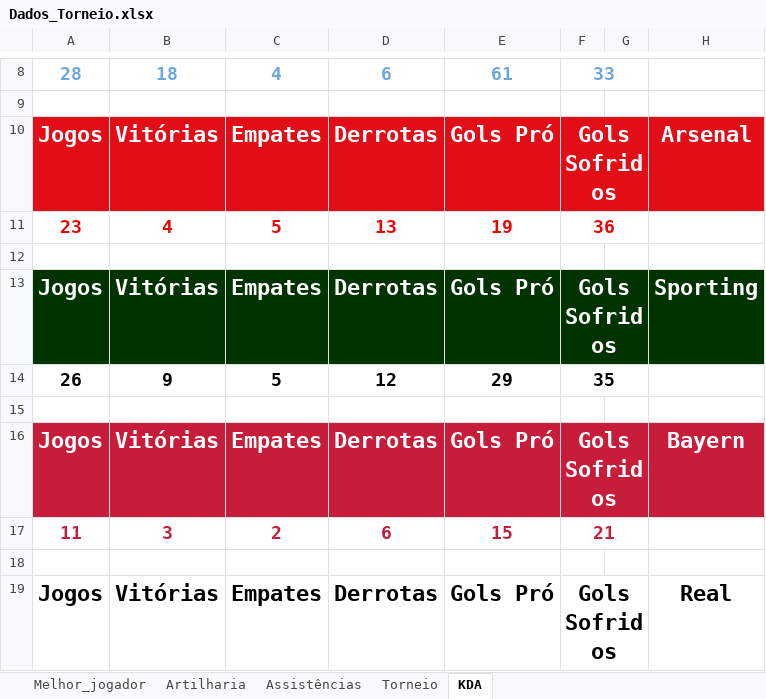
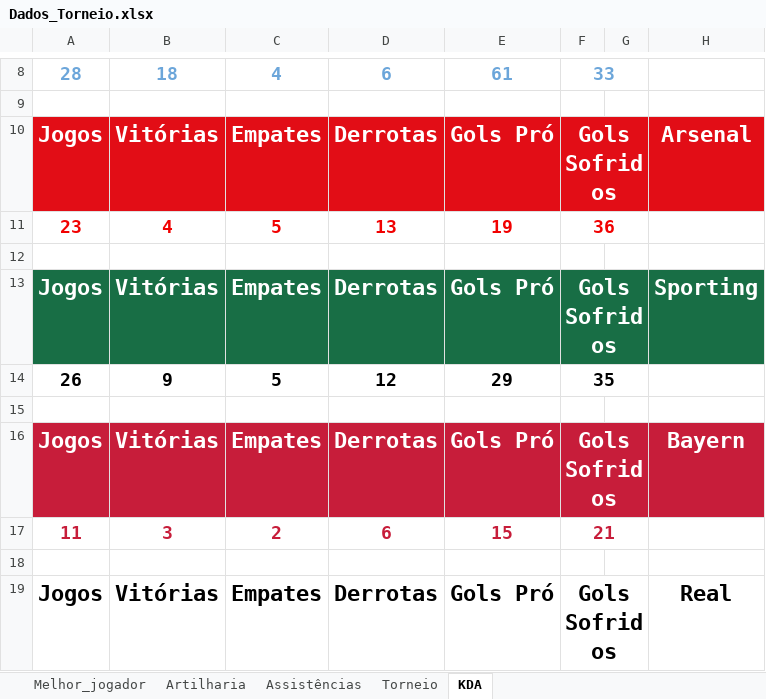
Before and after one commit to PaulinoBrunoMar/tuf.github.io, an Excel workbook: Dados/Dados_Torneio.xlsx, sheet KDA, drawn as a sheet; only a part is shown, gaps mark what is left out; values as stored, in another font and other column widths than the file's, no borders; the diff names each change by its address in the sheet, - before the commit and + after, or states it on an @@ line.

```diff
--- a/Dados/Dados_Torneio.xlsx (sheet KDA)
+++ b/Dados/Dados_Torneio.xlsx (sheet KDA)
-A13:H13 fill: #003300
+A13:H13 fill: #186E45
```
Also changed, not shown: sheet Artilharia, sheet Assistências.
